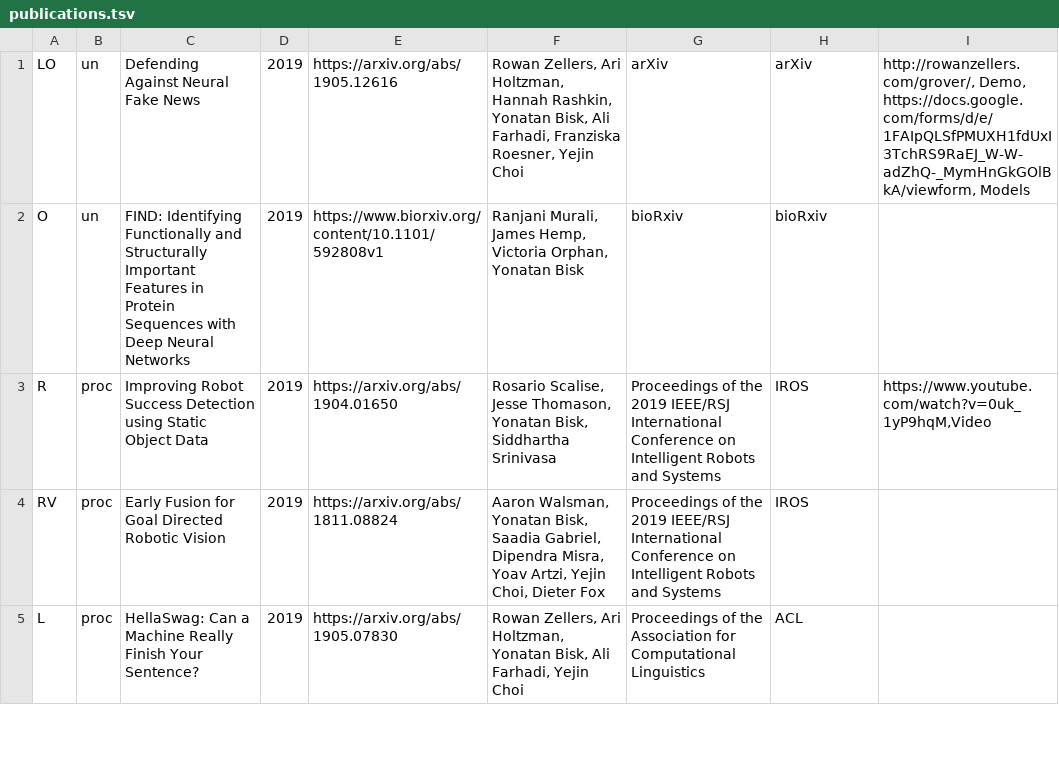
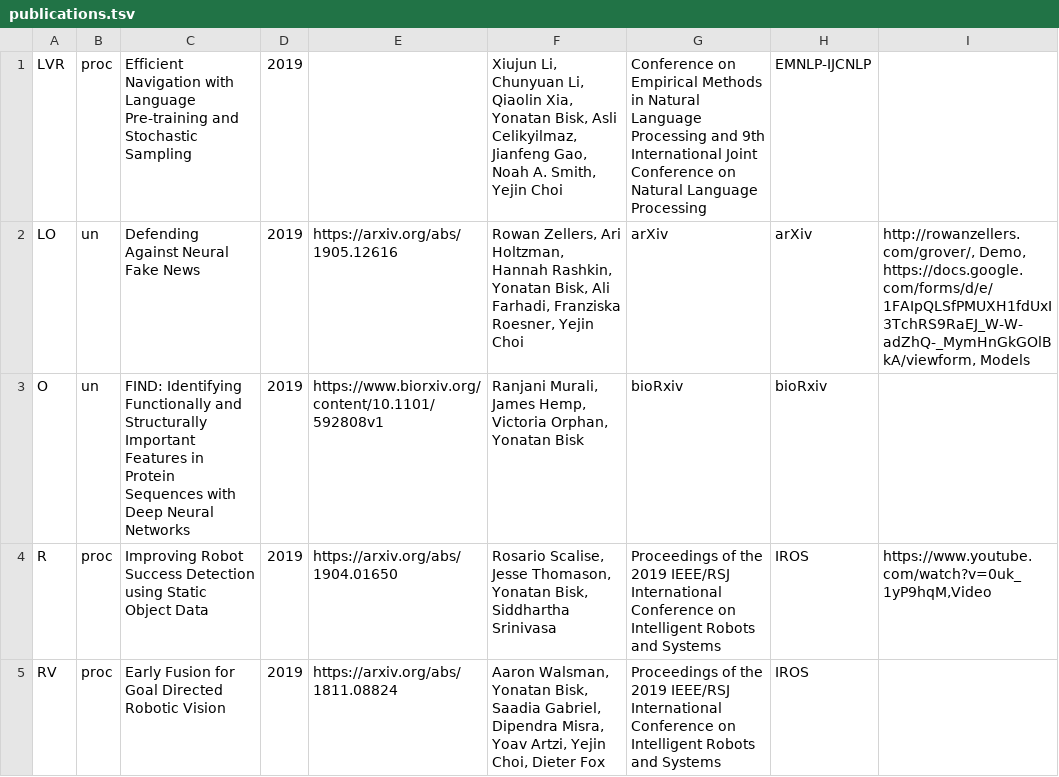
Before and after one commit to ybisk/ybisk.github.io, a TSV file: publications.tsv, drawn as a sheet; only a part is shown; the shorter side is filled out with more unchanged rows; the diff names each change by its address in the sheet, - before the commit and + after, or states it on an @@ line.

Commit message:
fix script to handle no link, add emnlp

```diff
--- a/publications.tsv
+++ b/publications.tsv
+row 1: LVR | proc | Efficient Navigation with Language Pre-training and Stochastic Sampling | 2019 |  | Xiujun Li, Chunyuan Li, Qiaolin Xia, Yonatan Bisk, Asli Celikyilmaz, Jianfeng Gao, Noah A. Smith, Yejin Choi | Conference on Empirical Methods in Natural Language Processing and 9th International Joint Conference on Natural Language Processing | EMNLP-IJCNLP
```
Also changed, not shown: 5 other files.
